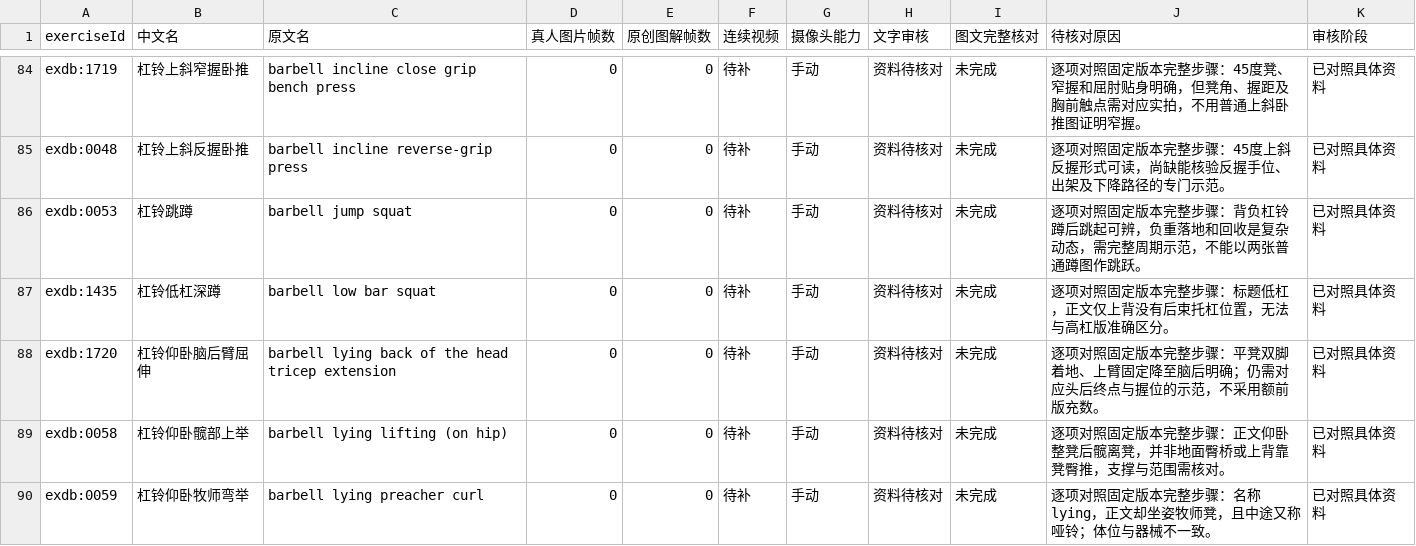
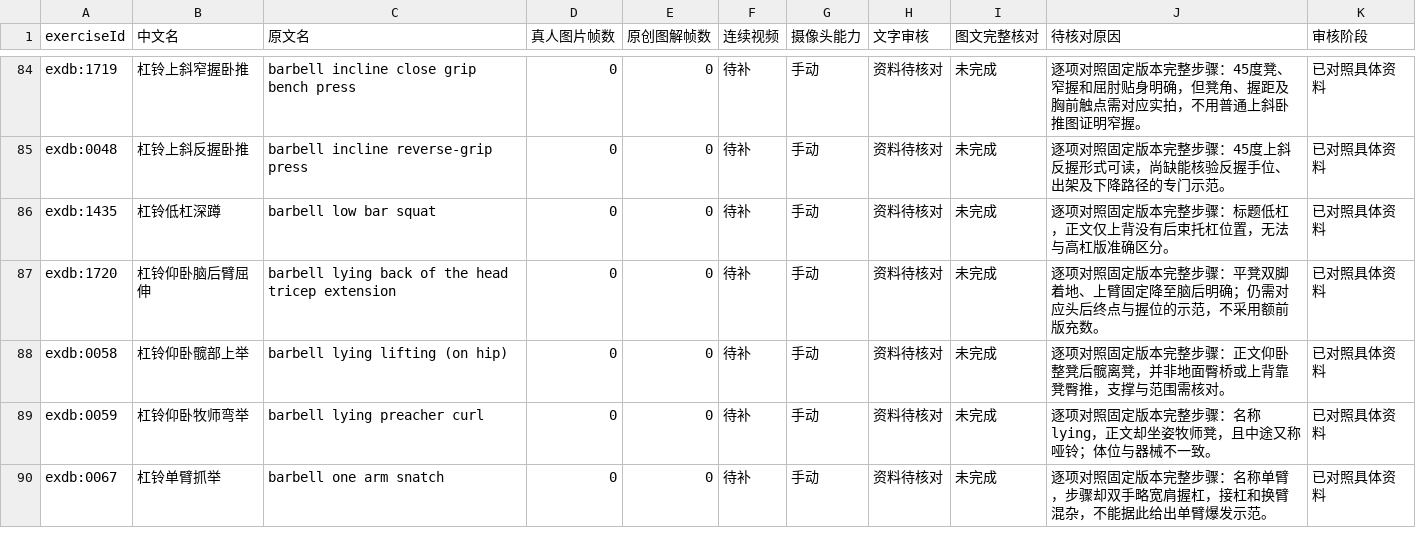
Before and after one commit to xuzerui6/MoveMate, a CSV file: docs/exercise-media-missing.csv, drawn as a sheet; only a part is shown, gaps mark what is left out; the shorter side is filled out with more unchanged rows; the diff covers the shown part only; the diff names each change by its address in the sheet, - before the commit and + after, or states it on an @@ line.

Commit message:
media: exercise media batch 55 (AI-generated batch 18, 11 entries)

```diff
--- a/docs/exercise-media-missing.csv
+++ b/docs/exercise-media-missing.csv
-row 86: exdb:0053 | 杠铃跳蹲 | barbell jump squat | 0 | 0 | 待补 | 手动 | 资料待核对 | 未完成 | 逐项对照固定版本完整步骤：背负杠铃蹲后跳起可辨，负重落地和回收是复杂动态，需完整周期示范，不能以两张普通蹲图作跳跃。 | 已对照具体资料
```
Also changed, not shown: 10 removed rows elsewhere in this file, docs/exercise-media-coverage.csv, 42 other files.
